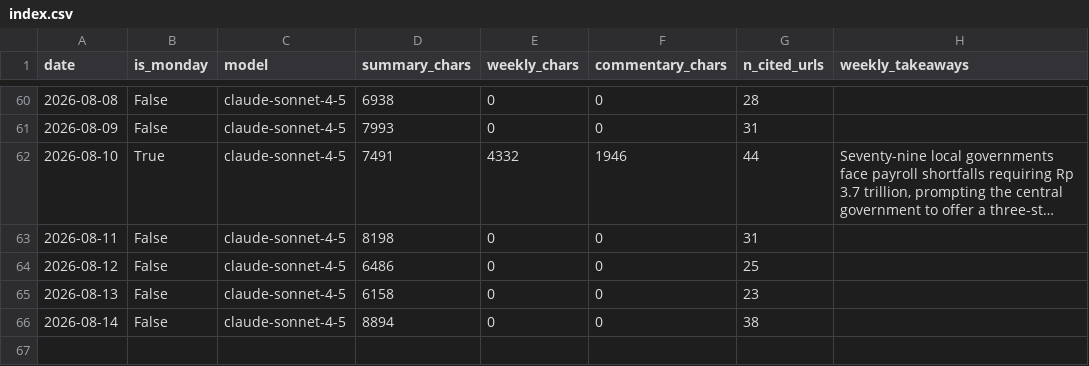
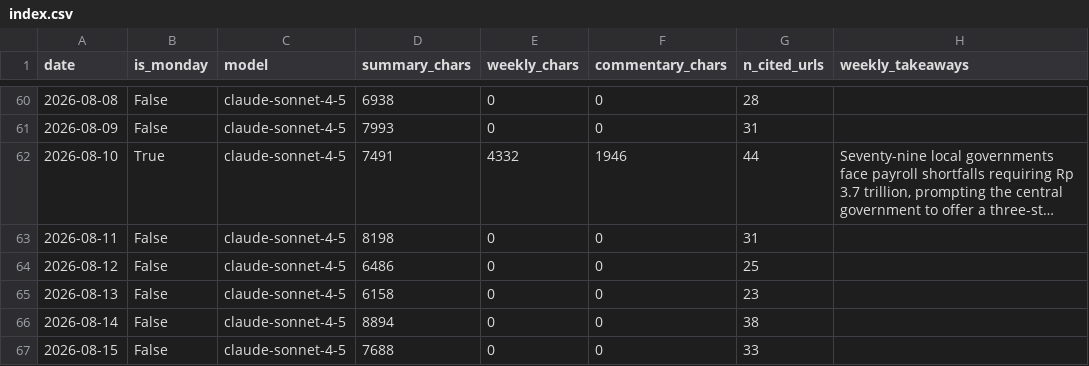
Before and after one commit to rattanarcher/Indo-news-briefing, a CSV file: briefings/index.csv, drawn as a sheet; only a part is shown, gaps mark what is left out; long unchanged cells end in …; the diff names each change by its address in the sheet, - before the commit and + after, or states it on an @@ line.

```diff
--- a/briefings/index.csv
+++ b/briefings/index.csv
+row 67: 2026-08-15 | False | claude-sonnet-4-5 | 7688 | 0 | 0 | 33
```
Also changed, not shown: 3 other files.
